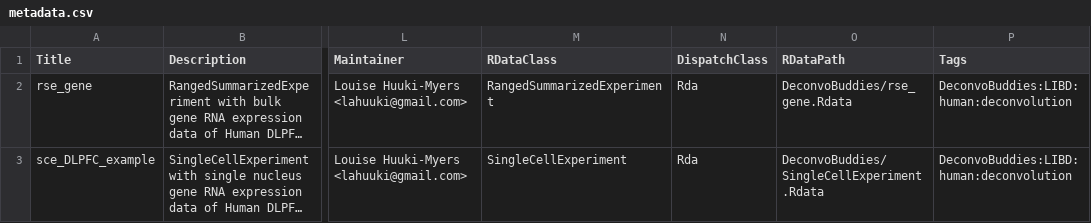
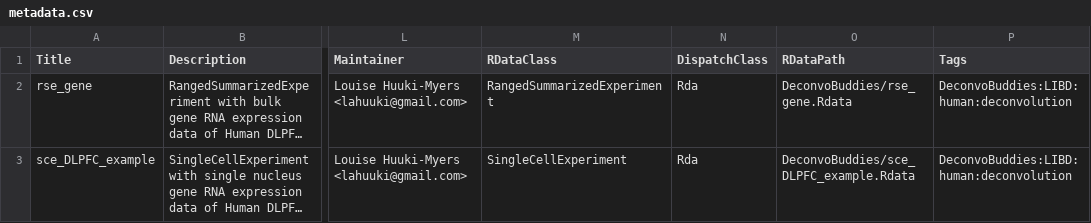
Before and after one commit to LieberInstitute/DeconvoBuddies, a CSV file: inst/extdata/metadata.csv, drawn as a sheet; only a part is shown, gaps mark what is left out; long unchanged cells end in …; the diff names each change by its address in the sheet, - before the commit and + after, or states it on an @@ line.

Commit message:
Bump v0.99.31 - fix sce_DLPFC_example filename

```diff
--- a/inst/extdata/metadata.csv
+++ b/inst/extdata/metadata.csv
-O3 (RDataPath): DeconvoBuddies/SingleCellExperiment.Rdata
+O3 (RDataPath): DeconvoBuddies/sce_DLPFC_example.Rdata
```
Also changed, not shown: 1 other file.
